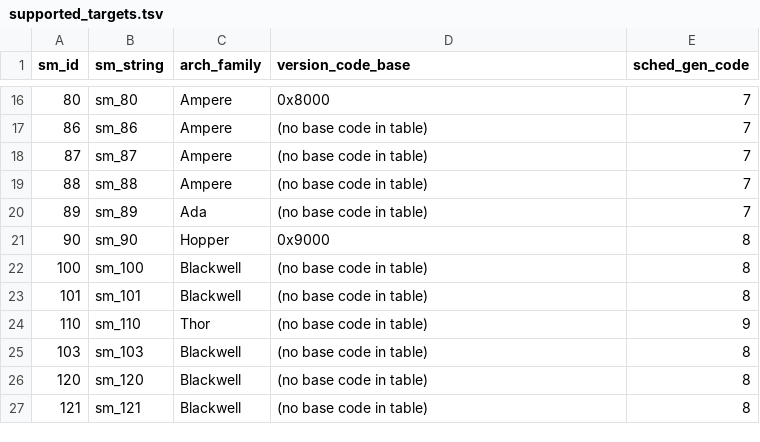
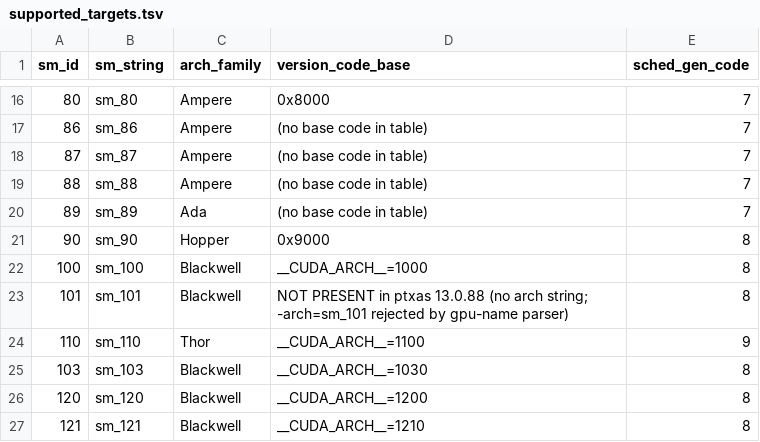
Before and after one commit to GrigoryEvko/crucible-notes, a TSV file: decoded/ptxas-targets/supported_targets.tsv, drawn as a sheet; only a part is shown, gaps mark what is left out.

Commit message:
decoded: extract sm_110/120/121 target/regalloc/mercury per-arch data
ptxas 13.0.88 (sha256 daba837a…b849f2), cross-checked vs CUDA 13.1 nvdisasm/cuobjdump/nvcc.

targets:
- sm_target_properties.tsv: __CUDA_ARCH__ codes @0x2027a08 (sm_100=1000, sm_103=1030,
  sm_110=1100, sm_120=1200, sm_121=1210, +a0/f0 variants); nvcc-confirmed
- sass_elf_eflags.tsv: finalized EF_CUDA_SM = (sm<<8)|tag (0x6402/0x6702/0x6e02/0x7802/0x7902)
- sm_version_codes.tsv: legacy 16-bit hash-slot table @0x2020620 confirmed to end at sm_90f
  by design ((sm/10<<12)|variant cannot encode 103/121); supported_targets: sm_101 NOT PRESENT

regalloc (corrected legacy table labels via sub_ABF590 + vtable selector thunks):
- Blackwell family sm_100/101/103/120/121 (selectors 0x5000-0x5005) share class table
  0x21FB680 + regfile mode_flag=2 / limit2=0xff(255); sm_90 uses 0x224FE80 / mode_flag=1 / 0x3f(63)
- sm_110 has no own arch class (aliases a Blackwell-family class); budget identical (255/24/4)
- fp64_throughput_class.tsv: sm_100 full-rate FP64 (0x10 dependent-DFMA gap); sm_103/110/120/121
  rate-limited (0x50 gap, ~4 stall slots)

mercury:
- arch_compat_capbits.tsv: sub_60F290 off-target cap-bit jump table @0x2020030 +
  family-normalize rules (sm_100=0x01, sm_103=0x08, sm_110=0x02, sm_120-family=0x10, sm_121=0x40)

sm_coverage.md: updated targets/regalloc/mercury rows to extracted-now

```diff
--- a/decoded/ptxas-targets/supported_targets.tsv
+++ b/decoded/ptxas-targets/supported_targets.tsv
@@ -21,7 +21,7 @@ sm_id	sm_string	arch_family	version_code_base	sched_gen_code
 90	sm_90	Hopper	0x9000	8
-100	sm_100	Blackwell	(no base code in table)	8
-101	sm_101	Blackwell	(no base code in table)	8
-110	sm_110	Thor	(no base code in table)	9
-103	sm_103	Blackwell	(no base code in table)	8
-120	sm_120	Blackwell	(no base code in table)	8
-121	sm_121	Blackwell	(no base code in table)	8
+100	sm_100	Blackwell	__CUDA_ARCH__=1000	8
+101	sm_101	Blackwell	NOT PRESENT in ptxas 13.0.88 (no arch string; -arch=sm_101 rejected by gpu-name parser)	8
+110	sm_110	Thor	__CUDA_ARCH__=1100	9
+103	sm_103	Blackwell	__CUDA_ARCH__=1030	8
+120	sm_120	Blackwell	__CUDA_ARCH__=1200	8
+121	sm_121	Blackwell	__CUDA_ARCH__=1210	8
```
Also changed, not shown: decoded/ptxas-targets/sm_version_codes.tsv, 9 other files.
